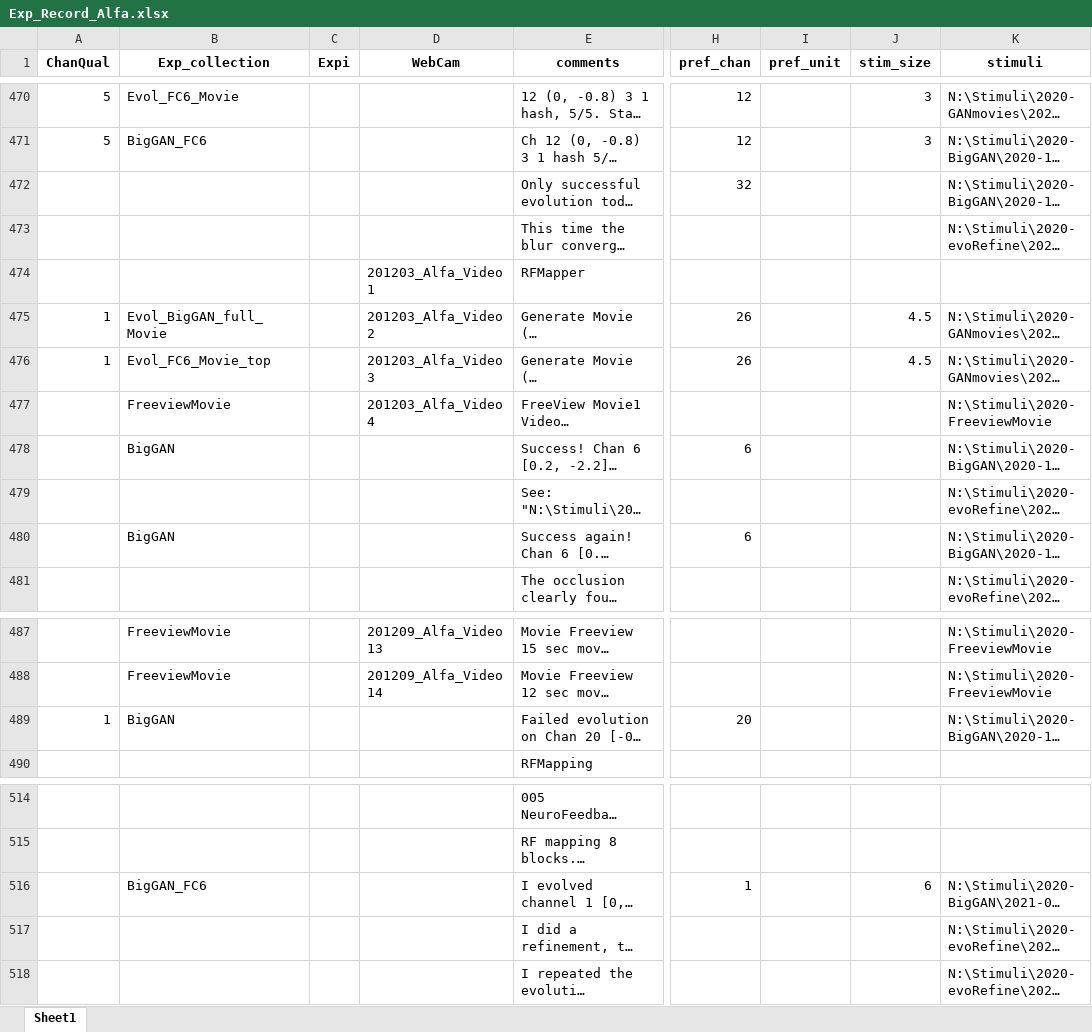
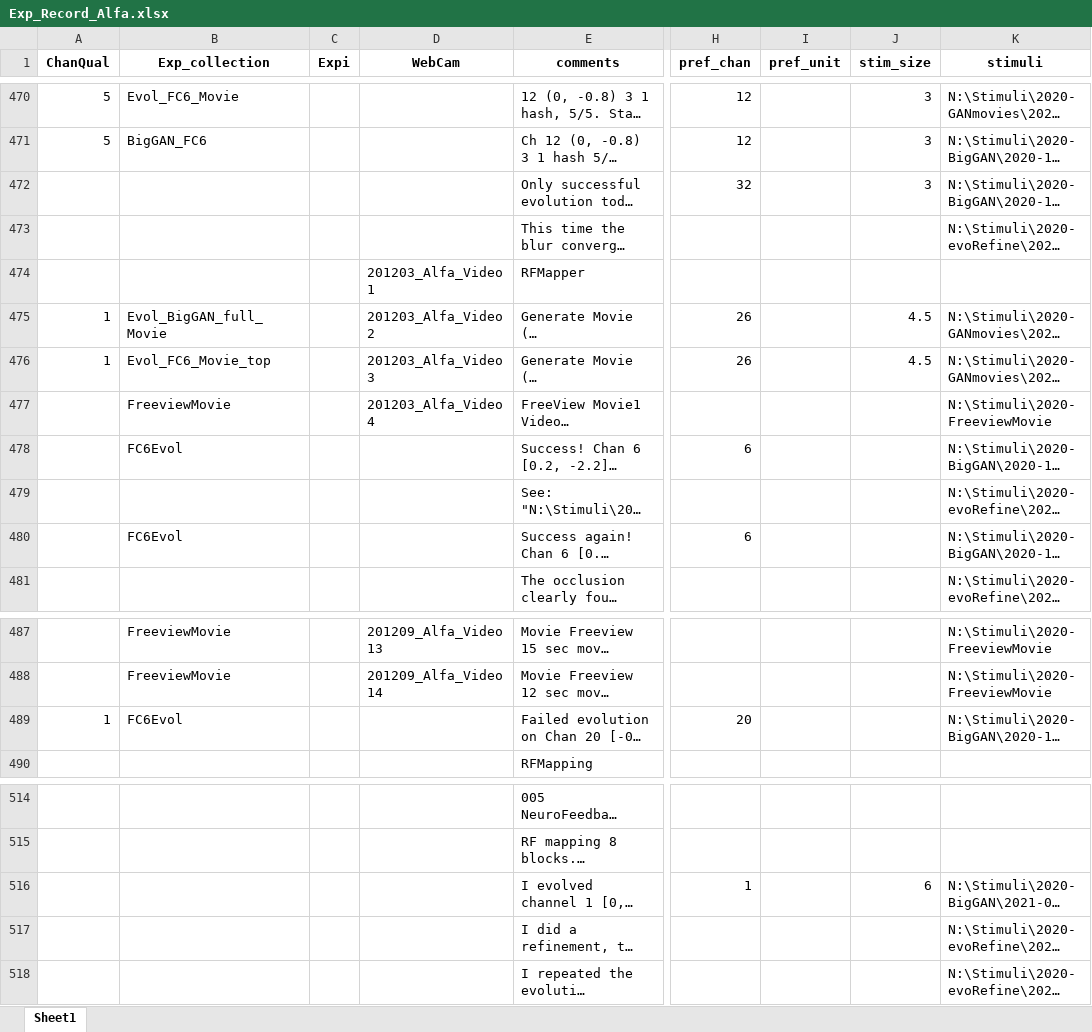
Before and after one commit to Animadversio/Monkey_Visual_Experiment_Data_Processing, an Excel workbook: Exp_Record_Alfa.xlsx, sheet Sheet1, drawn as a sheet; only a part is shown, gaps mark what is left out; long unchanged cells end in …; values as stored, in another font and other column widths than the file's, no borders; the diff covers the shown part only; the diff names each change by its address in the sheet, - before the commit and + after, or states it on an @@ line.

```diff
--- a/Exp_Record_Alfa.xlsx (sheet Sheet1)
+++ b/Exp_Record_Alfa.xlsx (sheet Sheet1)
-J472 (stim_size): (empty)
+J472 (stim_size): 3
-B478 (Exp_collection): BigGAN
+B478 (Exp_collection): FC6Evol
-B480 (Exp_collection): BigGAN
+B480 (Exp_collection): FC6Evol
-B489 (Exp_collection): BigGAN
+B489 (Exp_collection): FC6Evol
-B516 (Exp_collection): BigGAN_FC6
+B516 (Exp_collection): (empty)
```
Also changed, not shown: 9 added rows and 8 edited cells elsewhere in this sheet, ExpSpecTable_Augment.xlsx.
